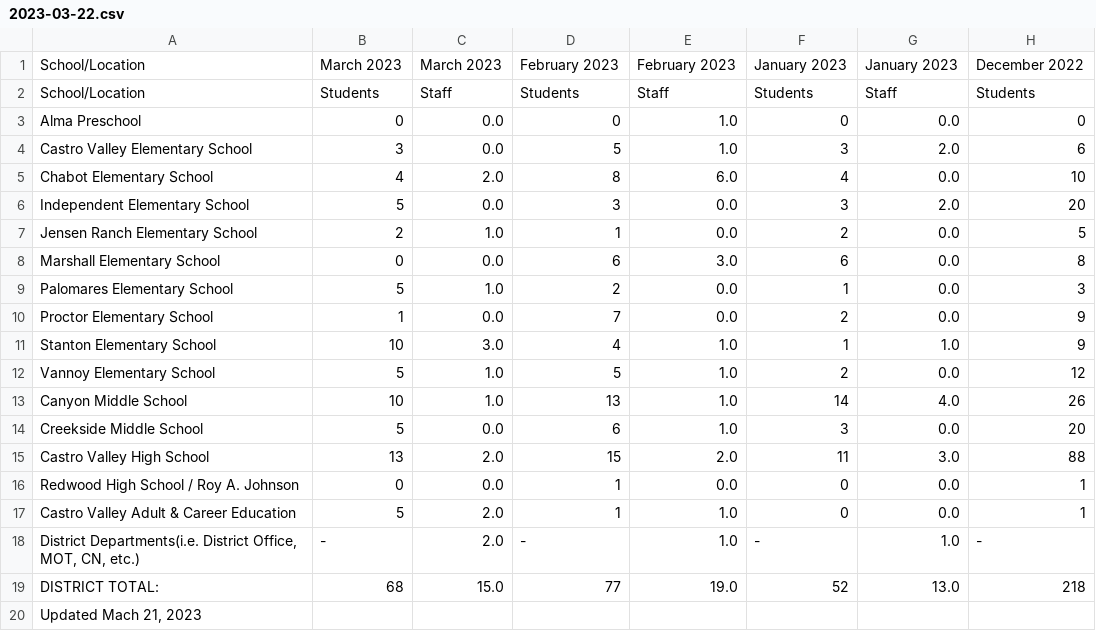
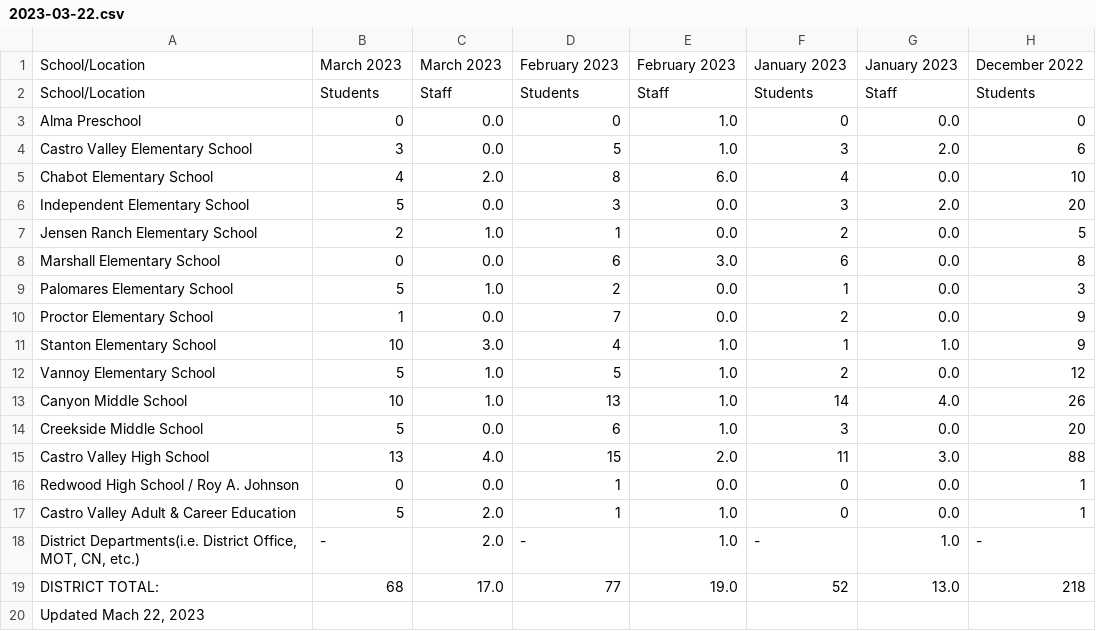
Before and after one commit to tctree333/CVUSD-COVID19-Cases, a CSV file: data/csv/2023-03-22.csv, drawn as a sheet; only a part is shown; the diff names each change by its address in the sheet, - before the commit and + after, or states it on an @@ line.

```diff
--- a/data/csv/2023-03-22.csv
+++ b/data/csv/2023-03-22.csv
-C15: 2.0
+C15: 4.0
-C19: 15.0
+C19: 17.0
-A20: Updated Mach 21, 2023
+A20: Updated Mach 22, 2023
```
Also changed, not shown: 1 other file.
